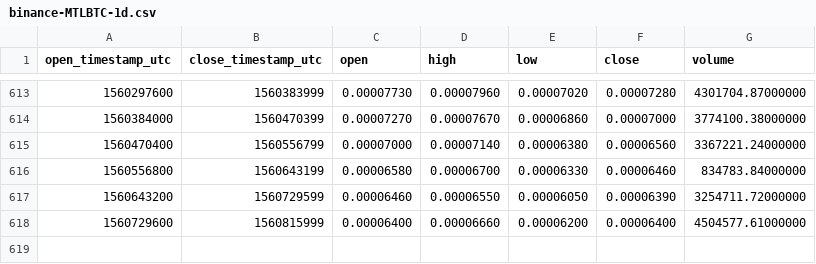
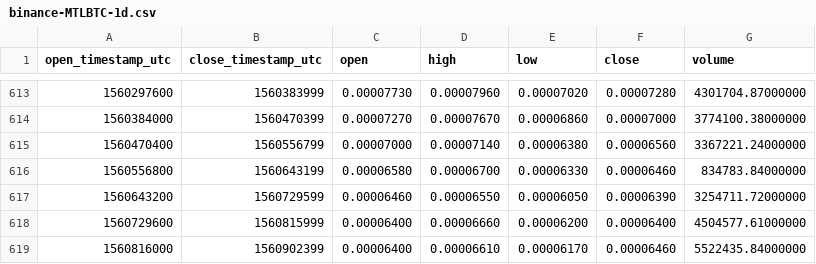
Before and after one commit to cryptobigbro/binance-MTLBTC, a CSV file: binance-MTLBTC-1d.csv, drawn as a sheet; only a part is shown, gaps mark what is left out; the diff names each change by its address in the sheet, - before the commit and + after, or states it on an @@ line.

Commit message:
Update OHLCV data.

```diff
--- a/binance-MTLBTC-1d.csv
+++ b/binance-MTLBTC-1d.csv
+row 619: 1560816000 | 1560902399 | 0.00006400 | 0.00006610 | 0.00006170 | 0.00006460 | 5522435.84000000
```
Also changed, not shown: 1 other file.
